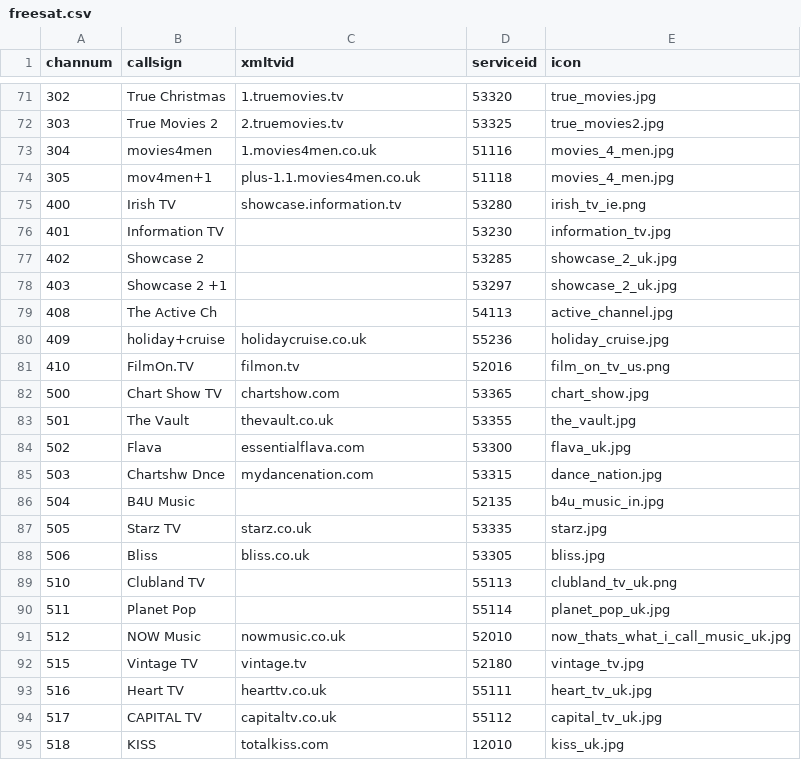
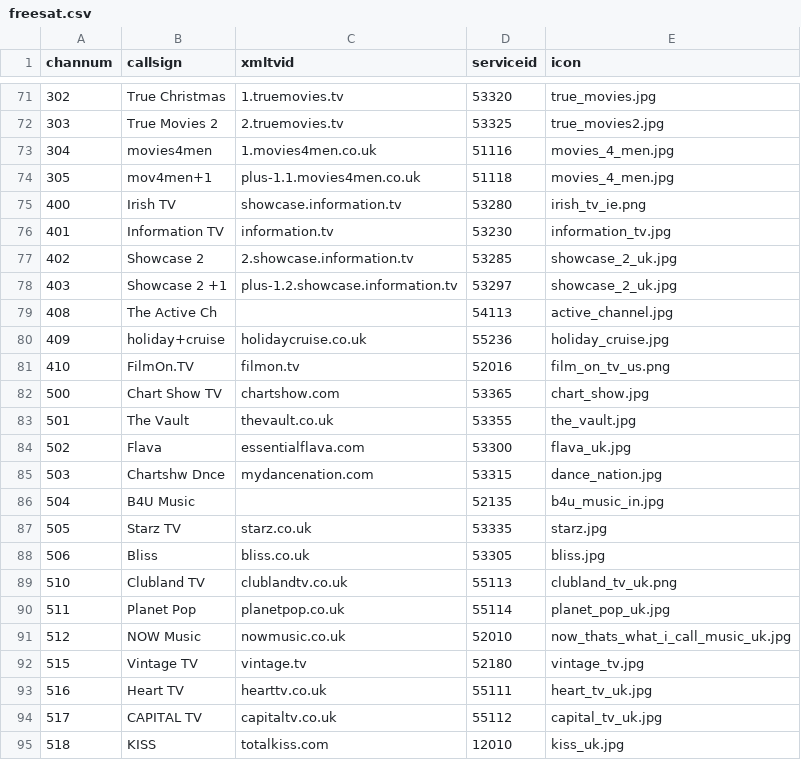
Before and after one commit to ta264/mythtv_channel_manager, a CSV file: contrib/freesat.csv, drawn as a sheet; only a part is shown, gaps mark what is left out.

Commit message:
Add some more XMLTV ids

```diff
--- a/contrib/freesat.csv
+++ b/contrib/freesat.csv
@@ -75,5 +75,5 @@ channum,callsign,xmltvid,serviceid,icon
 400,Irish TV,showcase.information.tv,53280,irish_tv_ie.png
-401,Information TV,,53230,information_tv.jpg
-402,Showcase 2,,53285,showcase_2_uk.jpg
-403,Showcase 2 +1,,53297,showcase_2_uk.jpg
+401,Information TV,information.tv,53230,information_tv.jpg
+402,Showcase 2,2.showcase.information.tv,53285,showcase_2_uk.jpg
+403,Showcase 2 +1,plus-1.2.showcase.information.tv,53297,showcase_2_uk.jpg
 408,The Active Ch,,54113,active_channel.jpg
@@ -88,4 +88,4 @@ channum,callsign,xmltvid,serviceid,icon
 506,Bliss,bliss.co.uk,53305,bliss.jpg
-510,Clubland TV,,55113,clubland_tv_uk.png
-511,Planet Pop,,55114,planet_pop_uk.jpg
+510,Clubland TV,clublandtv.co.uk,55113,clubland_tv_uk.png
+511,Planet Pop,planetpop.co.uk,55114,planet_pop_uk.jpg
 512,NOW Music,nowmusic.co.uk,52010,now_thats_what_i_call_music_uk.jpg
```
Also changed, not shown: 1 other file.
